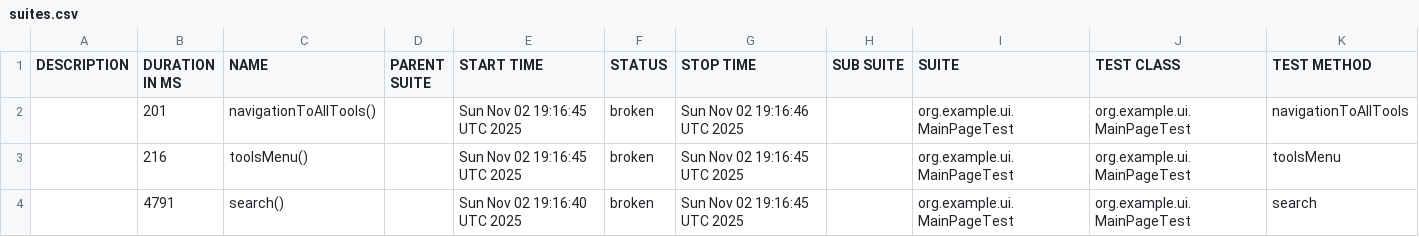
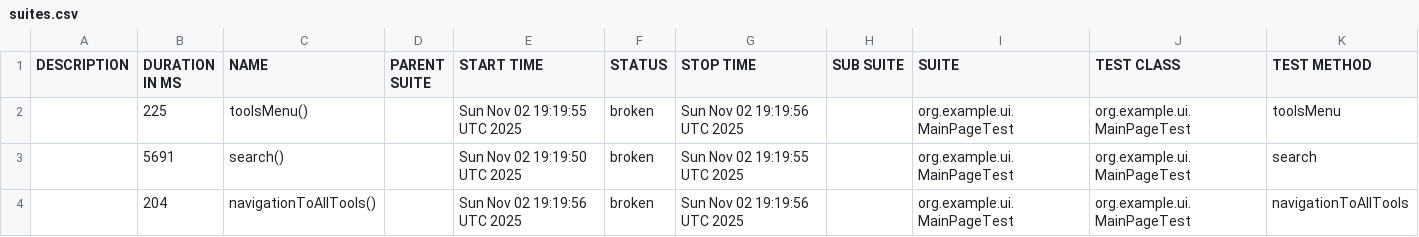
Before and after one commit to RodionYeremeiev/demo_taf_ui_api, a CSV file: ui-tests/data/suites.csv, drawn as a sheet.

```diff
--- a/ui-tests/data/suites.csv
+++ b/ui-tests/data/suites.csv
@@ -1,4 +1,4 @@
 "DESCRIPTION","DURATION IN MS","NAME","PARENT SUITE","START TIME","STATUS","STOP TIME","SUB SUITE","SUITE","TEST CLASS","TEST METHOD"
-"","201","navigationToAllTools()","","Sun Nov 02 19:16:45 UTC 2025","broken","Sun Nov 02 19:16:46 UTC 2025","","org.example.ui.MainPageTest","org.example.ui.MainPageTest","navigationToAllTools"
-"","216","toolsMenu()","","Sun Nov 02 19:16:45 UTC 2025","broken","Sun Nov 02 19:16:45 UTC 2025","","org.example.ui.MainPageTest","org.example.ui.MainPageTest","toolsMenu"
-"","4791","search()","","Sun Nov 02 19:16:40 UTC 2025","broken","Sun Nov 02 19:16:45 UTC 2025","","org.example.ui.MainPageTest","org.example.ui.MainPageTest","search"
+"","225","toolsMenu()","","Sun Nov 02 19:19:55 UTC 2025","broken","Sun Nov 02 19:19:56 UTC 2025","","org.example.ui.MainPageTest","org.example.ui.MainPageTest","toolsMenu"
+"","5691","search()","","Sun Nov 02 19:19:50 UTC 2025","broken","Sun Nov 02 19:19:55 UTC 2025","","org.example.ui.MainPageTest","org.example.ui.MainPageTest","search"
+"","204","navigationToAllTools()","","Sun Nov 02 19:19:56 UTC 2025","broken","Sun Nov 02 19:19:56 UTC 2025","","org.example.ui.MainPageTest","org.example.ui.MainPageTest","navigationToAllTools"
```
Also changed, not shown: 21 other files.
